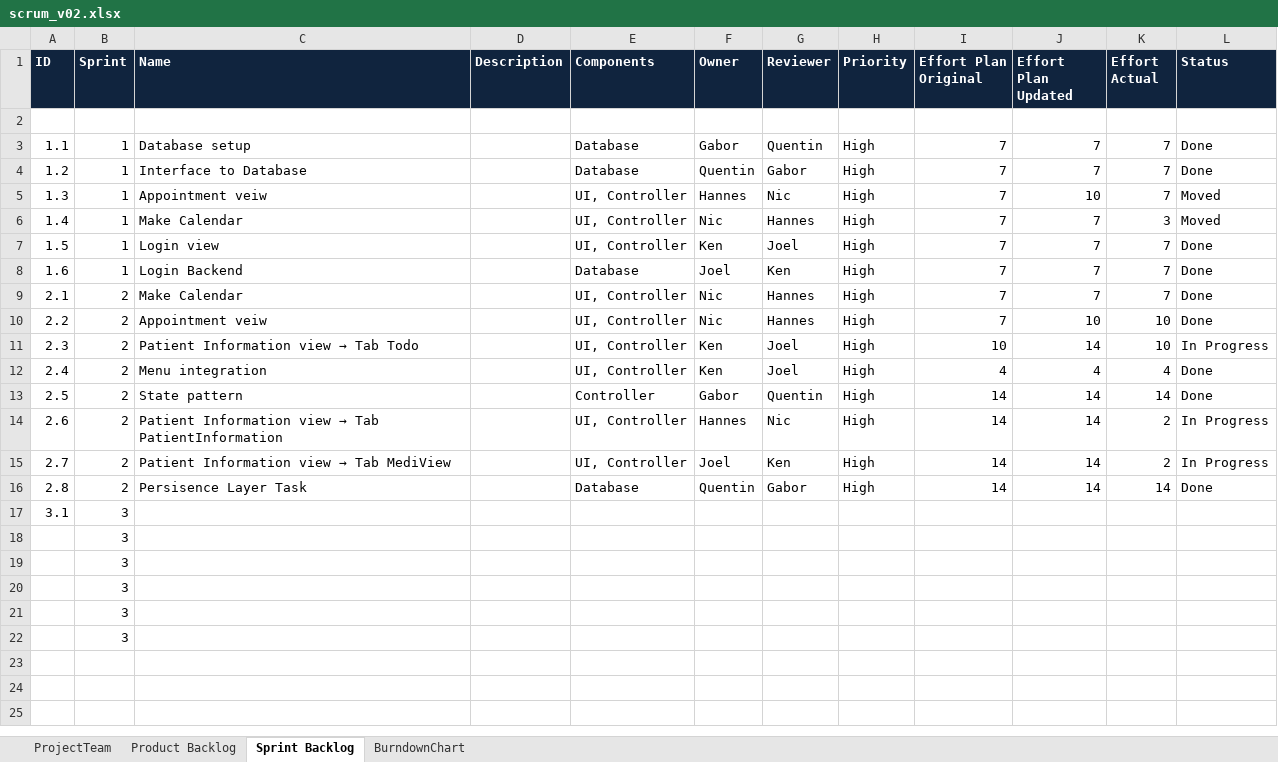
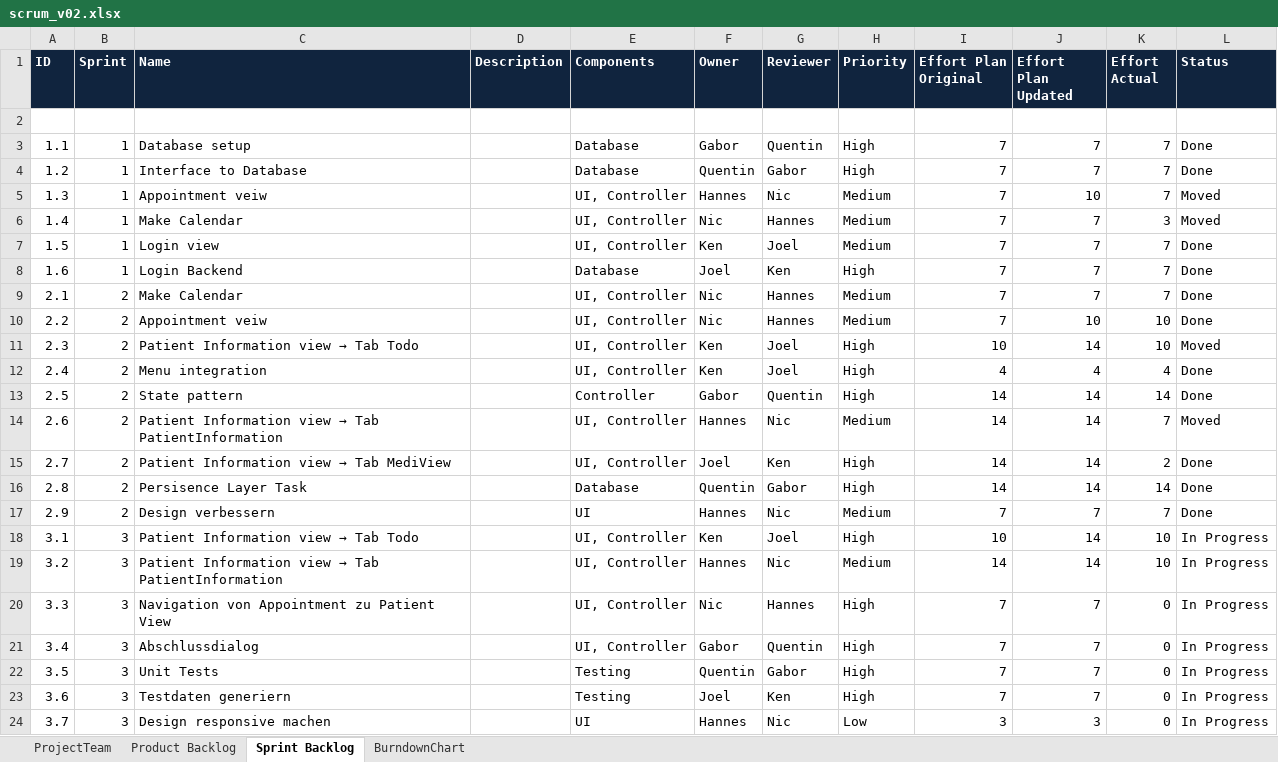
Before and after one commit to TeamGrey/ch.bfh.bti7081.s2017.grey, an Excel workbook: docs/cs1/task10/scrum_v02.xlsx, sheet Sprint Backlog, drawn as a sheet; values as stored, in another font and other column widths than the file's, no borders; removed rows and columns are numbered as before the commit, all else as after; the diff names each change by its address in the sheet, - before the commit and + after, or states it on an @@ line.

Commit message:
Scrum sprint 2 fertig gestellt

```diff
--- a/docs/cs1/task10/scrum_v02.xlsx (sheet Sprint Backlog)
+++ b/docs/cs1/task10/scrum_v02.xlsx (sheet Sprint Backlog)
-H5:H7 (Priority): High
+H5:H7 (Priority): Medium
-H9:H10 (Priority): High
+H9:H10 (Priority): Medium
-L11 (Status): In Progress
+L11 (Status): Moved
-H14 (Priority): High
+H14 (Priority): Medium
-K14 (Effort Actual): 2
+K14 (Effort Actual): 7
-L14 (Status): In Progress
+L14 (Status): Moved
-L15 (Status): In Progress
+L15 (Status): Done
+row 17: 2.9 | 2 | Design verbessern |  | UI | Hannes | Nic | Medium | 7 | 7 | 7 | Done
@@ C18 (Name): (empty) → Patient Information view → Tab Todo @@
-E18 (Components): (empty)
+E18 (Components): UI, Controller
-F18 (Owner): (empty)
+F18 (Owner): Ken
-G18 (Reviewer): (empty)
+G18 (Reviewer): Joel
-H18 (Priority): (empty)
+H18 (Priority): High
-I18 (Effort Plan Original): (empty)
+I18 (Effort Plan Original): 10
-J18 (Effort Plan Updated): (empty)
+J18 (Effort Plan Updated): 14
-K18 (Effort Actual): (empty)
+K18 (Effort Actual): 10
-L18 (Status): (empty)
+L18 (Status): In Progress
-row 18:  | 3
-row 19:  | 3
-row 20:  | 3
-row 21:  | 3
-row 22:  | 3
+row 19: 3.2 | 3 | Patient Information view → Tab PatientInformation |  | UI, Controller | Hannes | Nic | Medium | 14 | 14 | 10 | In Progress
+row 20: 3.3 | 3 | Navigation von Appointment zu Patient View |  | UI, Controller | Nic | Hannes | High | 7 | 7 | 0 | In Progress
+row 21: 3.4 | 3 | Abschlussdialog |  | UI, Controller | Gabor | Quentin | High | 7 | 7 | 0 | In Progress
+row 22: 3.5 | 3 | Unit Tests |  | Testing | Quentin | Gabor | High | 7 | 7 | 0 | In Progress
+row 23: 3.6 | 3 | Testdaten generiern |  | Testing | Joel | Ken | High | 7 | 7 | 0 | In Progress
+row 24: 3.7 | 3 | Design responsive machen |  | UI | Hannes | Nic | Low | 3 | 3 | 0 | In Progress
```
